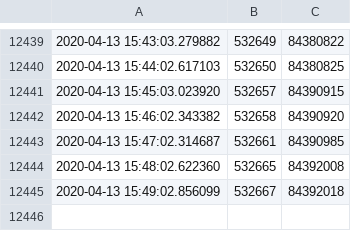
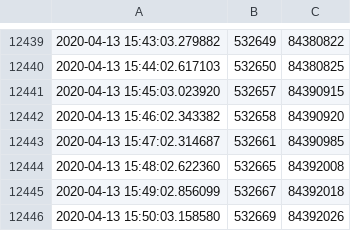
Before and after one commit to jaweesh/SFS, a CSV file: DataFiles/StandForSudan_DATA.csv, drawn as a sheet; only a part is shown, gaps mark what is left out; the diff names each change by its address in the sheet, - before the commit and + after, or states it on an @@ line.

Commit message:
updated data files

```diff
--- a/DataFiles/StandForSudan_DATA.csv
+++ b/DataFiles/StandForSudan_DATA.csv
+row 12446: 2020-04-13 15:50:03.158580 | 532669 | 84392026
```
Also changed, not shown: 2 other files.
